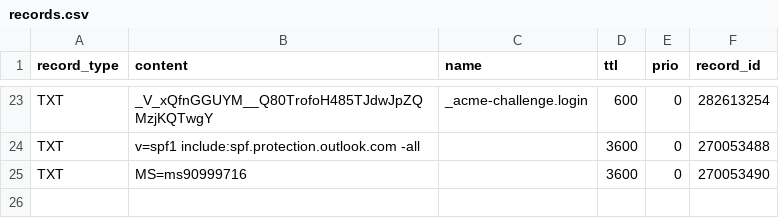
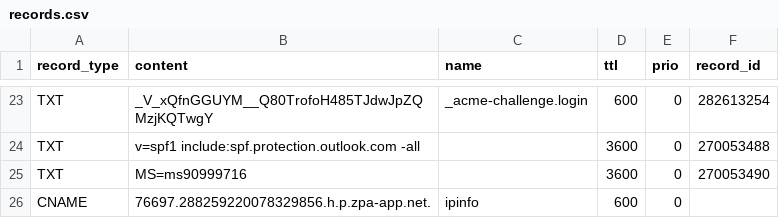
Before and after one commit to jxg81/dns-manager, a CSV file: domains/zphyrs.com/records.csv, drawn as a sheet; only a part is shown, gaps mark what is left out.

Commit message:
updates

```diff
--- a/domains/zphyrs.com/records.csv
+++ b/domains/zphyrs.com/records.csv
@@ -25 +25,2 @@ TXT,v=spf1 include:spf.protection.outlook.com -all,,3600,0,270053488
 TXT,MS=ms90999716,,3600,0,270053490
+CNAME,76697.288259220078329856.h.p.zpa-app.net.,ipinfo,600,0
```
